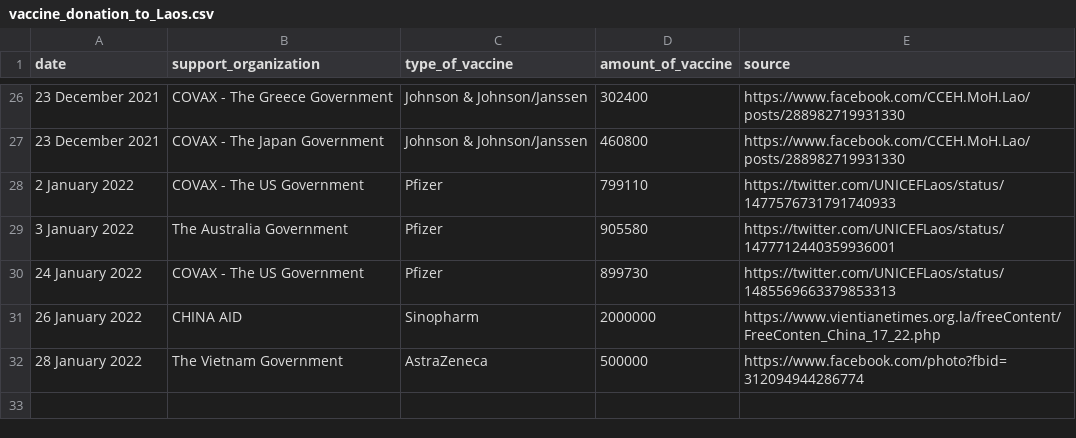
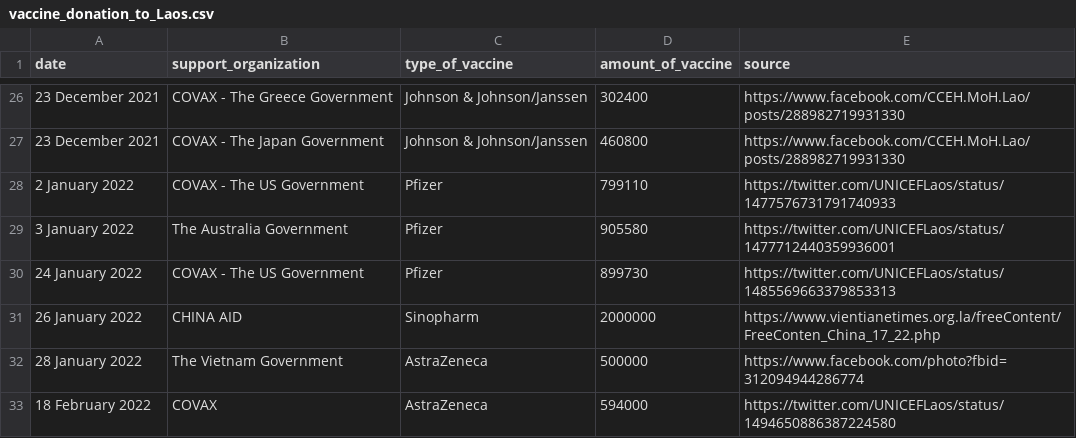
Before and after one commit to douangtavanh/covid-19-data-laos, a CSV file: data/vaccine_donation_to_Laos.csv, drawn as a sheet; only a part is shown, gaps mark what is left out.

Commit message:
update vaccine donation

```diff
--- a/data/vaccine_donation_to_Laos.csv
+++ b/data/vaccine_donation_to_Laos.csv
@@ -32 +32,2 @@ date,support_organization,type_of_vaccine,amount_of_vaccine,source
 28 January 2022,The Vietnam Government,AstraZeneca,500000,https://www.facebook.com/photo?fbid=312094944286774
+18 February 2022,COVAX,AstraZeneca,594000,https://twitter.com/UNICEFLaos/status/1494650886387224580
```
Also changed, not shown: data/vaccine_donation_to_Laos_timeline.csv, 2 other files.
